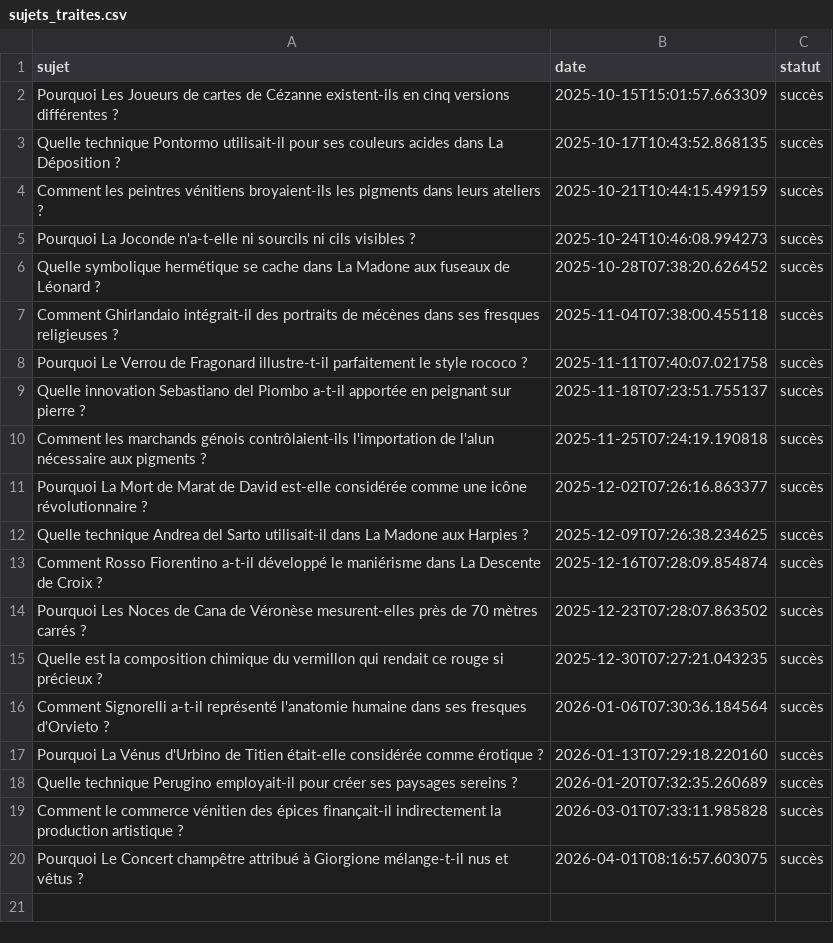
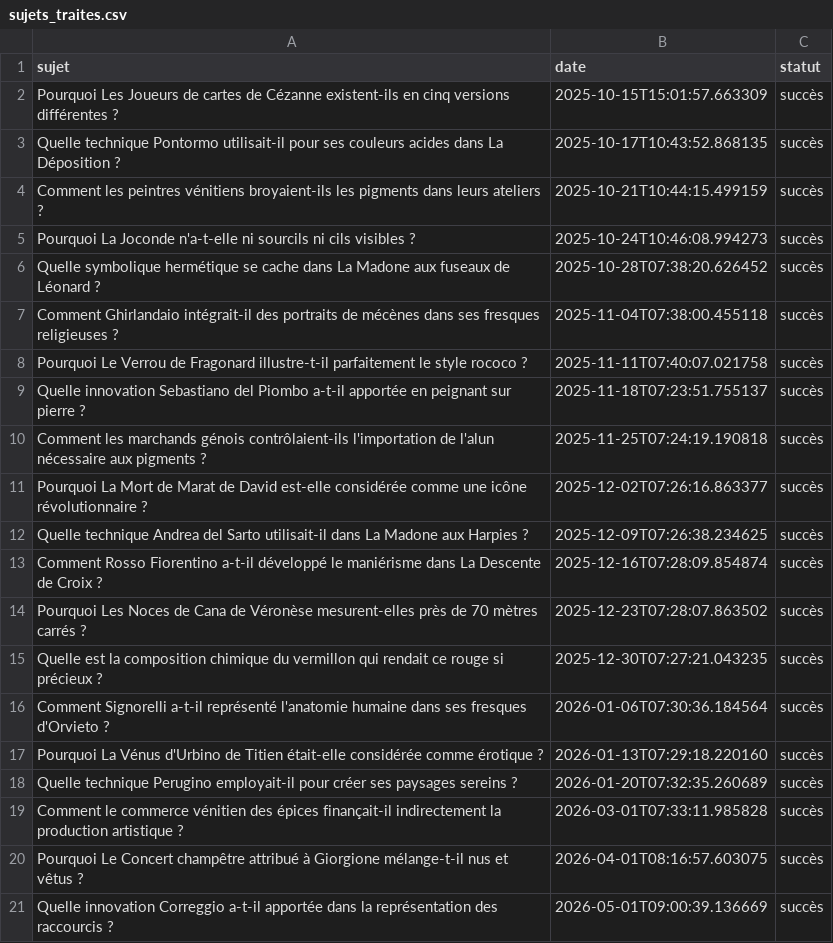
Before and after one commit to Metalosmose21/Artistes-celebres-5, a CSV file: sujets_traites.csv, drawn as a sheet.

```diff
--- a/sujets_traites.csv
+++ b/sujets_traites.csv
@@ -20 +20,2 @@ Comment le commerce vénitien des épices finançait-il indirectement la product
 Pourquoi Le Concert champêtre attribué à Giorgione mélange-t-il nus et vêtus ?,2026-04-01T08:16:57.603075,succès
+Quelle innovation Correggio a-t-il apportée dans la représentation des raccourcis ?,2026-05-01T09:00:39.136669,succès
```
Also changed, not shown: sujets.csv.
